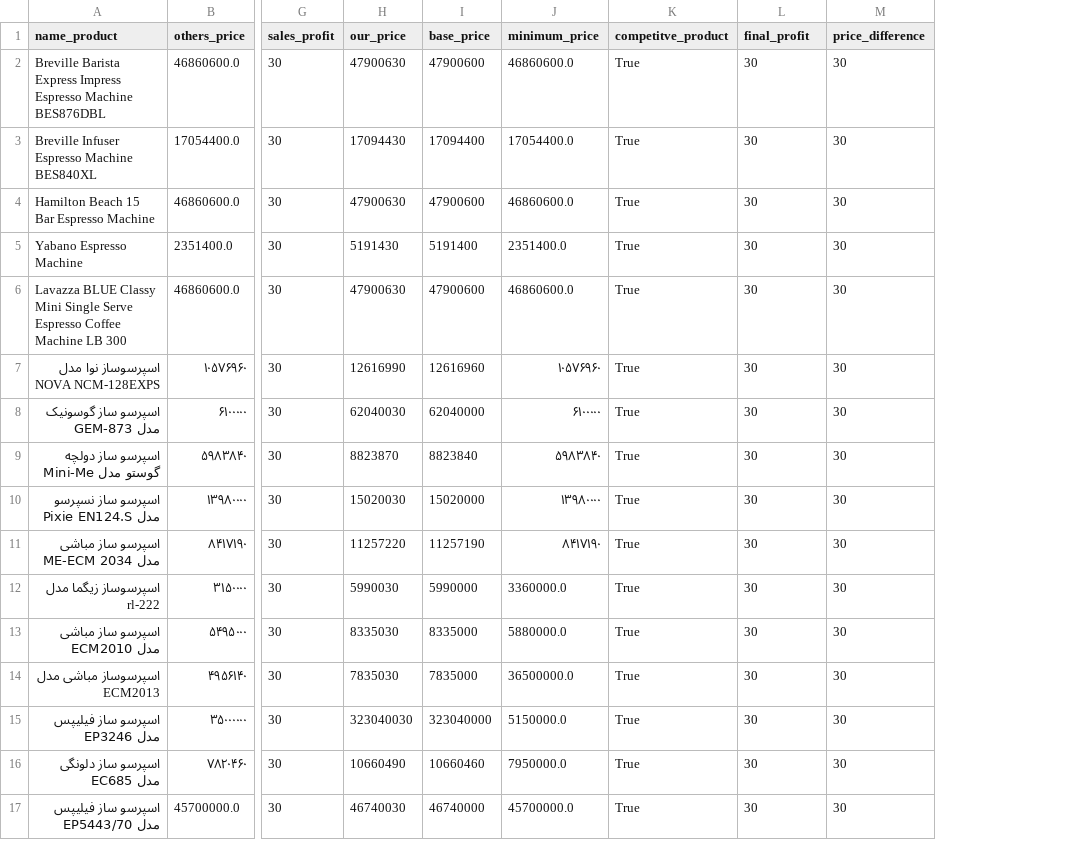
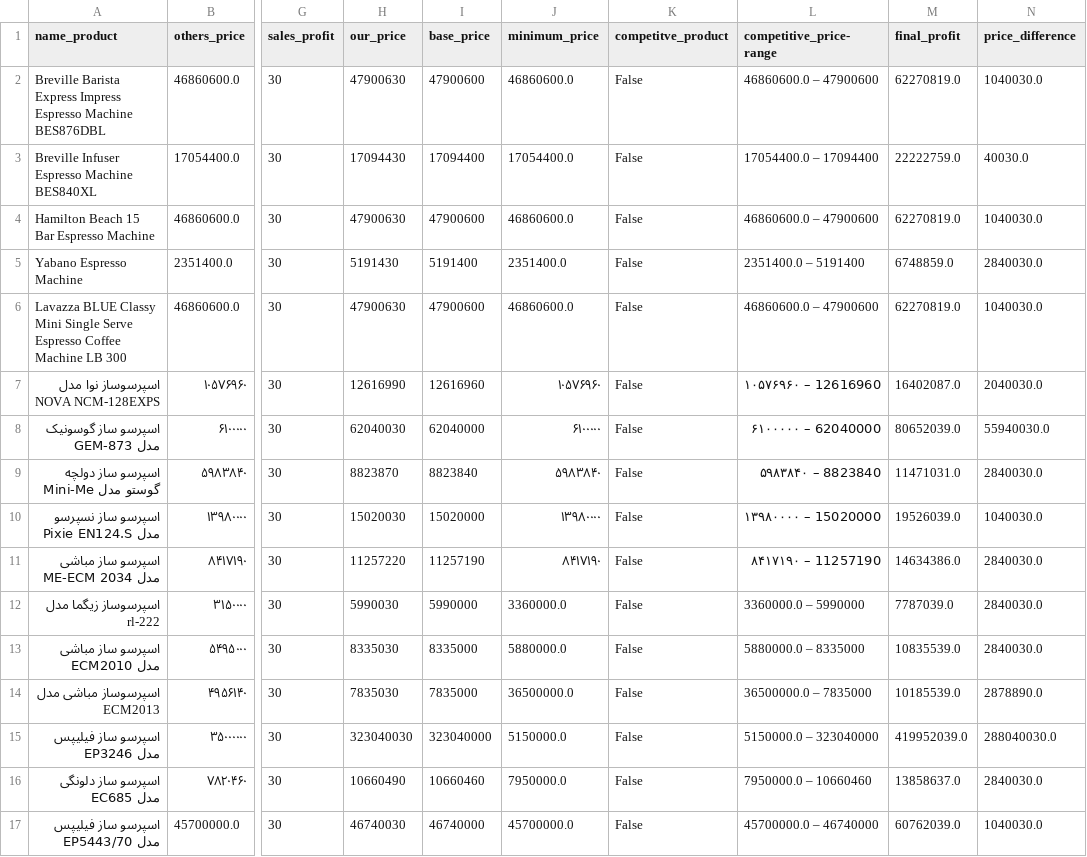
Before and after one commit to Mahdias1383/unique_system, a CSV file: final_data.csv, drawn as a sheet; only a part is shown, gaps mark what is left out; addresses are those after the commit; the diff covers the shown part only; the diff names each change by its address in the sheet, - before the commit and + after, or states it on an @@ line.

Commit message:
added last data's to the repository

```diff
--- a/final_data.csv
+++ b/final_data.csv
+column L (competitive_price-range), rows 2-17: 46860600.0 – 47900600 | 17054400.0 – 17094400 | 46860600.0 – 47900600 | 2351400.0 – 5191400 | 46860600.0 – 47900600 | ۱۰۵۷۶۹۶۰ – 12616960 | ۶۱۰۰۰۰۰ – 62040000 | ۵۹۸۳۸۴۰ – 8823840 | ۱۳۹۸۰۰۰۰ – 15020000 | ۸۴۱۷۱۹۰ – 11257190 | 3360000.0 – 5990000 | 5880000.0 – 8335000 | 36500000.0 – 7835000 | 5150000.0 – 323040000 | 7950000.0 – 10660460 | 45700000.0 – 46740000
-K2:K17 (competitve_product): True
+K2:K17 (competitve_product): False
-M2 (final_profit): 30
+M2 (final_profit): 62270819.0
-N2 (price_difference): 30
+N2 (price_difference): 1040030.0
-M3 (final_profit): 30
+M3 (final_profit): 22222759.0
-N3 (price_difference): 30
+N3 (price_difference): 40030.0
-M4 (final_profit): 30
+M4 (final_profit): 62270819.0
-N4 (price_difference): 30
+N4 (price_difference): 1040030.0
-M5 (final_profit): 30
+M5 (final_profit): 6748859.0
-N5 (price_difference): 30
+N5 (price_difference): 2840030.0
-M6 (final_profit): 30
+M6 (final_profit): 62270819.0
-N6 (price_difference): 30
+N6 (price_difference): 1040030.0
-M7 (final_profit): 30
+M7 (final_profit): 16402087.0
-N7 (price_difference): 30
+N7 (price_difference): 2040030.0
-M8 (final_profit): 30
+M8 (final_profit): 80652039.0
-N8 (price_difference): 30
+N8 (price_difference): 55940030.0
-M9 (final_profit): 30
+M9 (final_profit): 11471031.0
-N9 (price_difference): 30
+N9 (price_difference): 2840030.0
-M10 (final_profit): 30
+M10 (final_profit): 19526039.0
-N10 (price_difference): 30
+N10 (price_difference): 1040030.0
-M11 (final_profit): 30
+M11 (final_profit): 14634386.0
-N11:N13 (price_difference): 30
+N11:N13 (price_difference): 2840030.0
-M12 (final_profit): 30
+M12 (final_profit): 7787039.0
-M13 (final_profit): 30
+M13 (final_profit): 10835539.0
-M14 (final_profit): 30
+M14 (final_profit): 10185539.0
-N14 (price_difference): 30
+N14 (price_difference): 2878890.0
-M15 (final_profit): 30
+M15 (final_profit): 419952039.0
-N15 (price_difference): 30
+N15 (price_difference): 288040030.0
-M16 (final_profit): 30
+M16 (final_profit): 13858637.0
-N16 (price_difference): 30
+N16 (price_difference): 2840030.0
-M17 (final_profit): 30
+M17 (final_profit): 60762039.0
-N17 (price_difference): 30
+N17 (price_difference): 1040030.0
```
Also changed, not shown: 27 edited cells elsewhere in this file, 5 other files.
